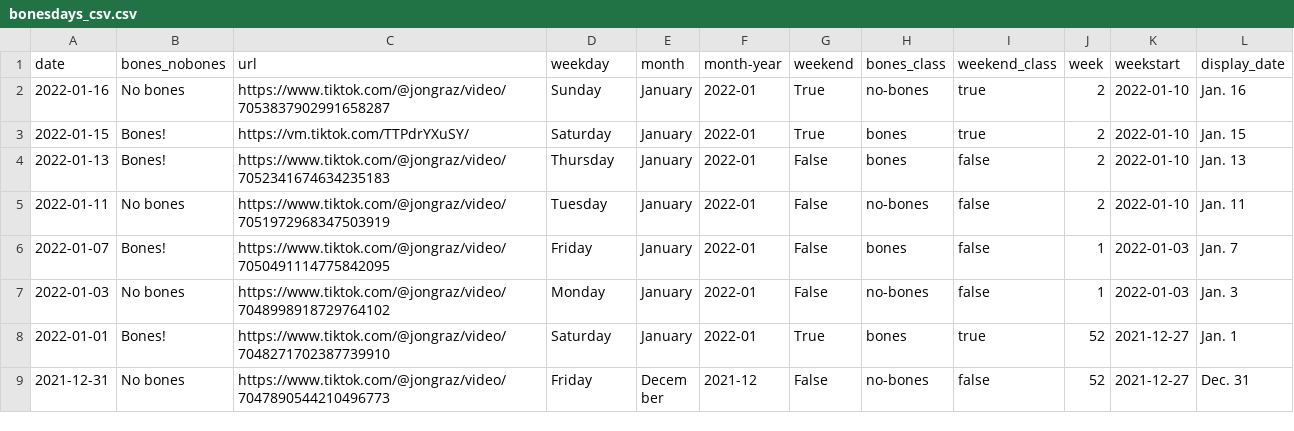
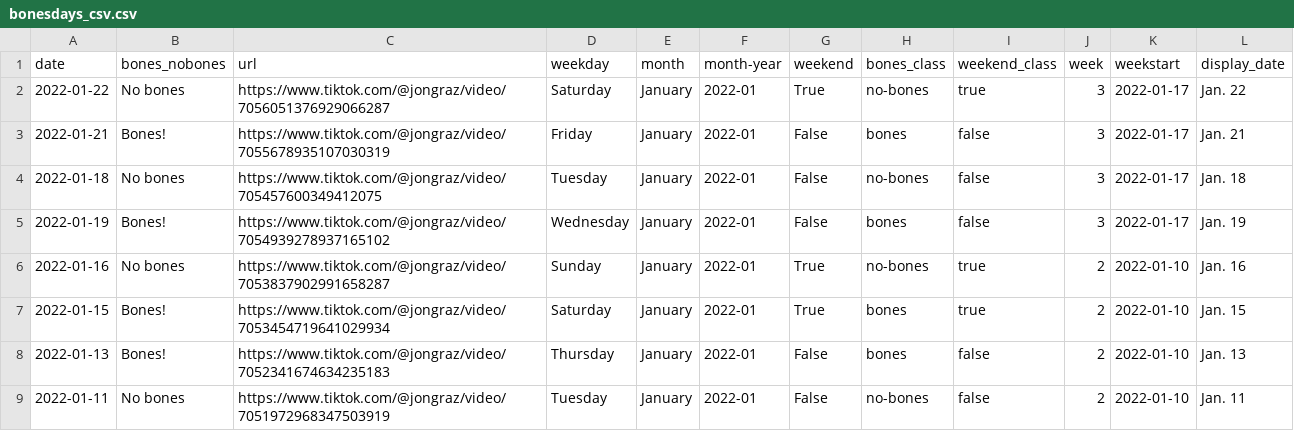
Before and after one commit to stiles/noodle-tracker, a CSV file: _data/bonesdays_csv.csv, drawn as a sheet; only a part is shown; the shorter side is filled out with more unchanged rows.

```diff
--- a/_data/bonesdays_csv.csv
+++ b/_data/bonesdays_csv.csv
@@ -1,4 +1,8 @@
 date,bones_nobones,url,weekday,month,month-year,weekend,bones_class,weekend_class,week,weekstart,display_date
+2022-01-22,No bones,https://www.tiktok.com/@jongraz/video/7056051376929066287,Saturday,January,2022-01,True,no-bones,true,3,2022-01-17,Jan. 22
+2022-01-21,Bones!,https://www.tiktok.com/@jongraz/video/7055678935107030319,Friday,January,2022-01,False,bones,false,3,2022-01-17,Jan. 21
+2022-01-18,No bones,https://www.tiktok.com/@jongraz/video/705457600349412075,Tuesday,January,2022-01,False,no-bones,false,3,2022-01-17,Jan. 18
+2022-01-19,Bones!,https://www.tiktok.com/@jongraz/video/7054939278937165102,Wednesday,January,2022-01,False,bones,false,3,2022-01-17,Jan. 19
 2022-01-16,No bones,https://www.tiktok.com/@jongraz/video/7053837902991658287,Sunday,January,2022-01,True,no-bones,true,2,2022-01-10,Jan. 16
-2022-01-15,Bones!,https://vm.tiktok.com/TTPdrYXuSY/,Saturday,January,2022-01,True,bones,true,2,2022-01-10,Jan. 15
+2022-01-15,Bones!,https://www.tiktok.com/@jongraz/video/7053454719641029934,Saturday,January,2022-01,True,bones,true,2,2022-01-10,Jan. 15
 2022-01-13,Bones!,https://www.tiktok.com/@jongraz/video/7052341674634235183,Thursday,January,2022-01,False,bones,false,2,2022-01-10,Jan. 13
```
Also changed, not shown: _data/weekly_likes.csv, _data/weekly_plays.csv, 21 other files.
